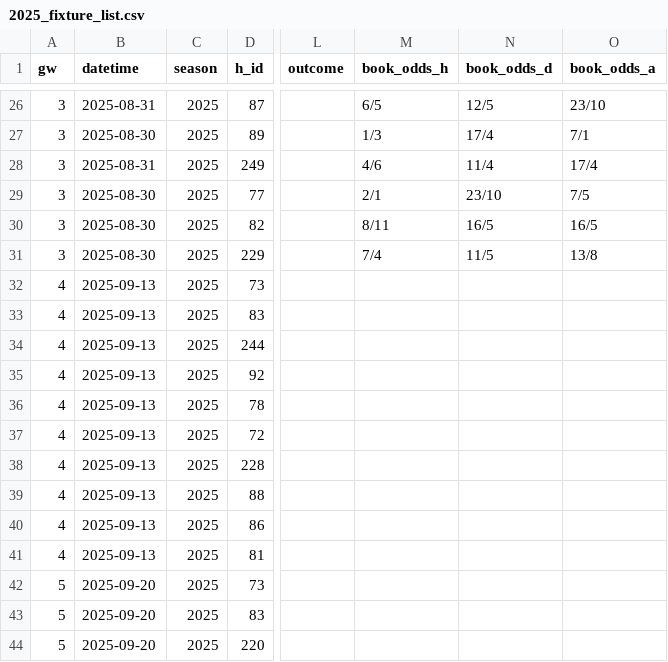
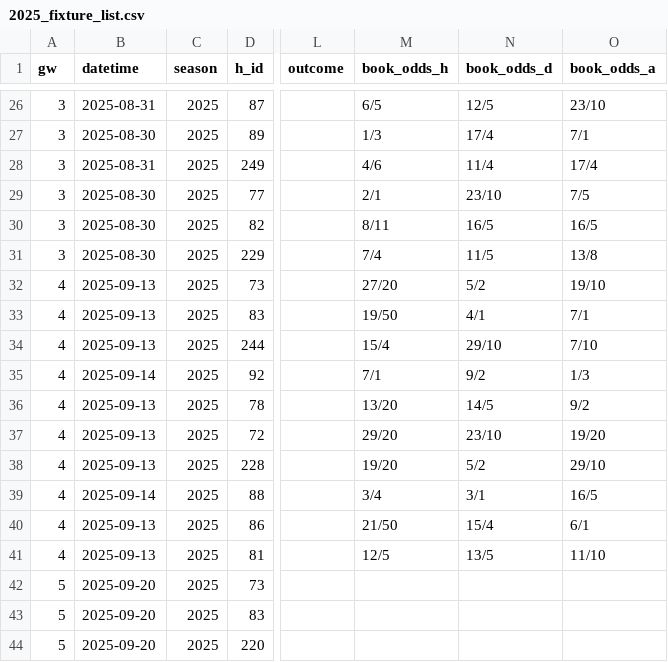
Before and after one commit to NinjaofDarkness/prem-bet-model, a CSV file: data/raw/2025_fixture_list.csv, drawn as a sheet; only a part is shown, gaps mark what is left out; the diff names each change by its address in the sheet, - before the commit and + after, or states it on an @@ line.

```diff
--- a/data/raw/2025_fixture_list.csv
+++ b/data/raw/2025_fixture_list.csv
-M32 (book_odds_h): (empty)
+M32 (book_odds_h): 27/20
-N32 (book_odds_d): (empty)
+N32 (book_odds_d): 5/2
-O32 (book_odds_a): (empty)
+O32 (book_odds_a): 19/10
-M33 (book_odds_h): (empty)
+M33 (book_odds_h): 19/50
-N33 (book_odds_d): (empty)
+N33 (book_odds_d): 4/1
-O33 (book_odds_a): (empty)
+O33 (book_odds_a): 7/1
-M34 (book_odds_h): (empty)
+M34 (book_odds_h): 15/4
-N34 (book_odds_d): (empty)
+N34 (book_odds_d): 29/10
-O34 (book_odds_a): (empty)
+O34 (book_odds_a): 7/10
-B35 (datetime): 2025-09-13
+B35 (datetime): 2025-09-14
-M35 (book_odds_h): (empty)
+M35 (book_odds_h): 7/1
-N35 (book_odds_d): (empty)
+N35 (book_odds_d): 9/2
-O35 (book_odds_a): (empty)
+O35 (book_odds_a): 1/3
-M36 (book_odds_h): (empty)
+M36 (book_odds_h): 13/20
-N36 (book_odds_d): (empty)
+N36 (book_odds_d): 14/5
-O36 (book_odds_a): (empty)
+O36 (book_odds_a): 9/2
-M37 (book_odds_h): (empty)
+M37 (book_odds_h): 29/20
-N37 (book_odds_d): (empty)
+N37 (book_odds_d): 23/10
-O37 (book_odds_a): (empty)
+O37 (book_odds_a): 19/20
-M38 (book_odds_h): (empty)
+M38 (book_odds_h): 19/20
-N38 (book_odds_d): (empty)
+N38 (book_odds_d): 5/2
-O38 (book_odds_a): (empty)
+O38 (book_odds_a): 29/10
-B39 (datetime): 2025-09-13
+B39 (datetime): 2025-09-14
-M39 (book_odds_h): (empty)
+M39 (book_odds_h): 3/4
-N39 (book_odds_d): (empty)
+N39 (book_odds_d): 3/1
-O39 (book_odds_a): (empty)
+O39 (book_odds_a): 16/5
-M40 (book_odds_h): (empty)
+M40 (book_odds_h): 21/50
-N40 (book_odds_d): (empty)
+N40 (book_odds_d): 15/4
-O40 (book_odds_a): (empty)
+O40 (book_odds_a): 6/1
-M41 (book_odds_h): (empty)
+M41 (book_odds_h): 12/5
-N41 (book_odds_d): (empty)
+N41 (book_odds_d): 13/5
-O41 (book_odds_a): (empty)
+O41 (book_odds_a): 11/10
```
Also changed, not shown: data/input/clean_trainset.csv, data/input/merged_trainset.csv, 12 other files.
